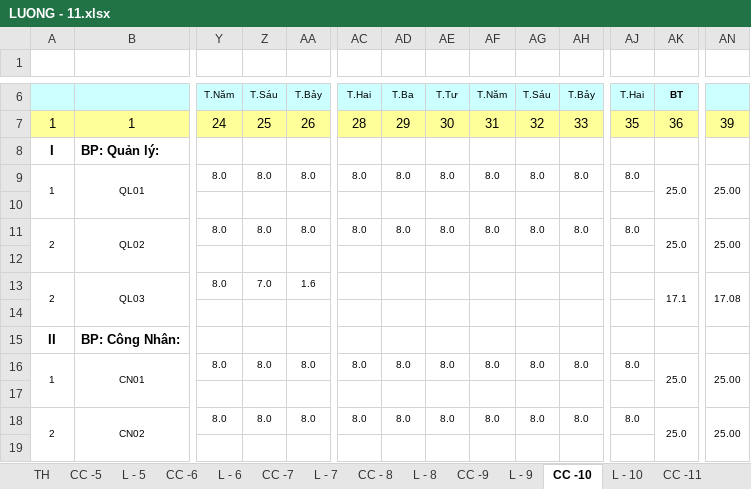
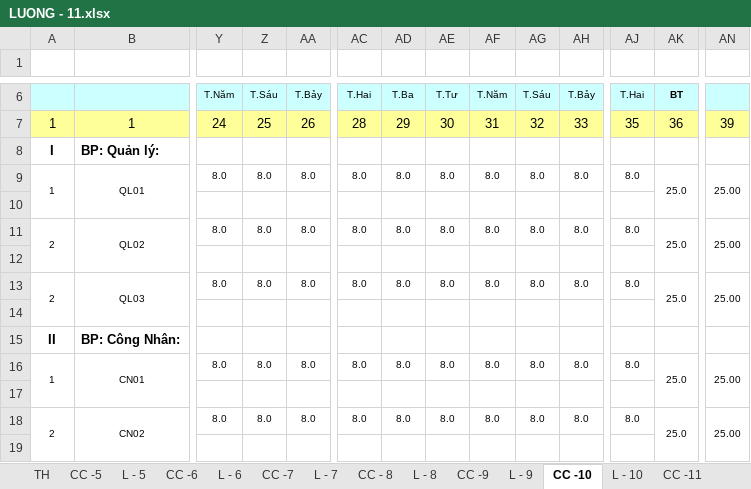
Before and after one commit to vuphuong11/KIM-DUNG-PHAT, an Excel workbook: SO SACH/0310686815/2011/LUONG - 11.xlsx, sheet CC -10, drawn as a sheet; only a part is shown, gaps mark what is left out; values as stored, in another font and other column widths than the file's, no borders; conditional formats not drawn; the diff names each change by its address in the sheet, - before the commit and + after, or states it on an @@ line.

```diff
--- a/SO SACH/0310686815/2011/LUONG - 11.xlsx (sheet CC -10)
+++ b/SO SACH/0310686815/2011/LUONG - 11.xlsx (sheet CC -10)
-Z13: 7.0
+Z13: 8.0
-AA13: 1.6
+AA13: 8.0
-AC13: (empty)
+AC13: 8.0
-AD13: (empty)
+AD13: 8.0
-AE13: (empty)
+AE13: 8.0
-AF13: (empty)
+AF13: 8.0
-AG13: (empty)
+AG13: 8.0
-AH13: (empty)
+AH13: 8.0
-AJ13: (empty)
+AJ13: 8.0
-AK13: 17.1
+AK13: 25.0
-AN13: 17.08
+AN13: 25.00
```
Also changed, not shown: sheet CC -11, sheet CC -12, sheet L - 12, sheet L - 11, sheet L - 10, sheet TH, formulas that keep their value, 2 other files.
